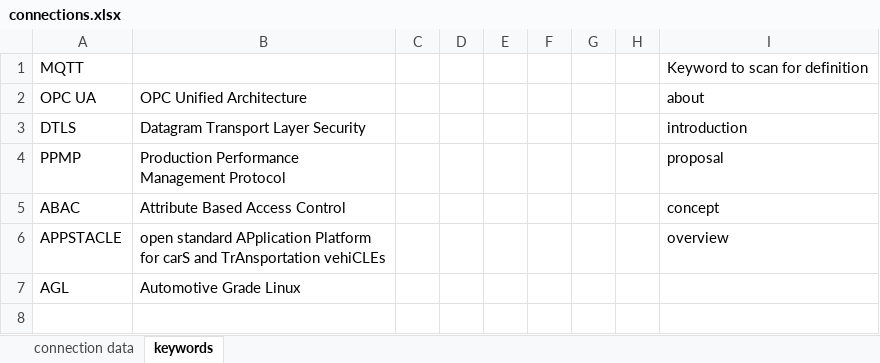
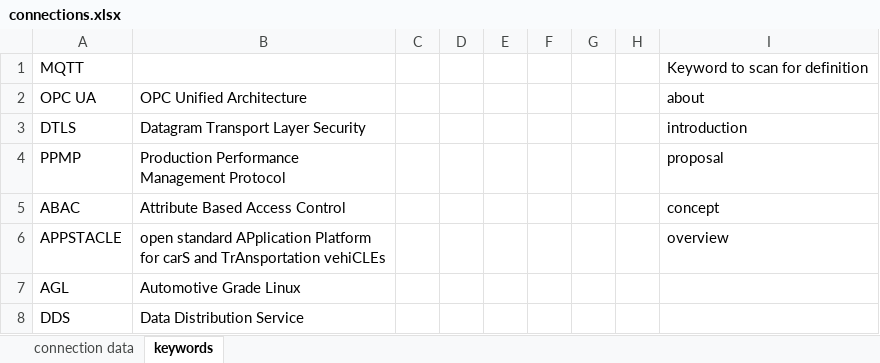
Before and after one commit to huntertran/ptidej-wordcloud, an Excel workbook: data/nlp/connections.xlsx, sheet keywords, drawn as a sheet; values as stored, in another font and other column widths than the file's, no borders; the diff names each change by its address in the sheet, - before the commit and + after, or states it on an @@ line.

Commit message:
update keywords for projects

```diff
--- a/data/nlp/connections.xlsx (sheet keywords)
+++ b/data/nlp/connections.xlsx (sheet keywords)
+row 8: DDS | Data Distribution Service
```
Also changed, not shown: sheet connection data.
